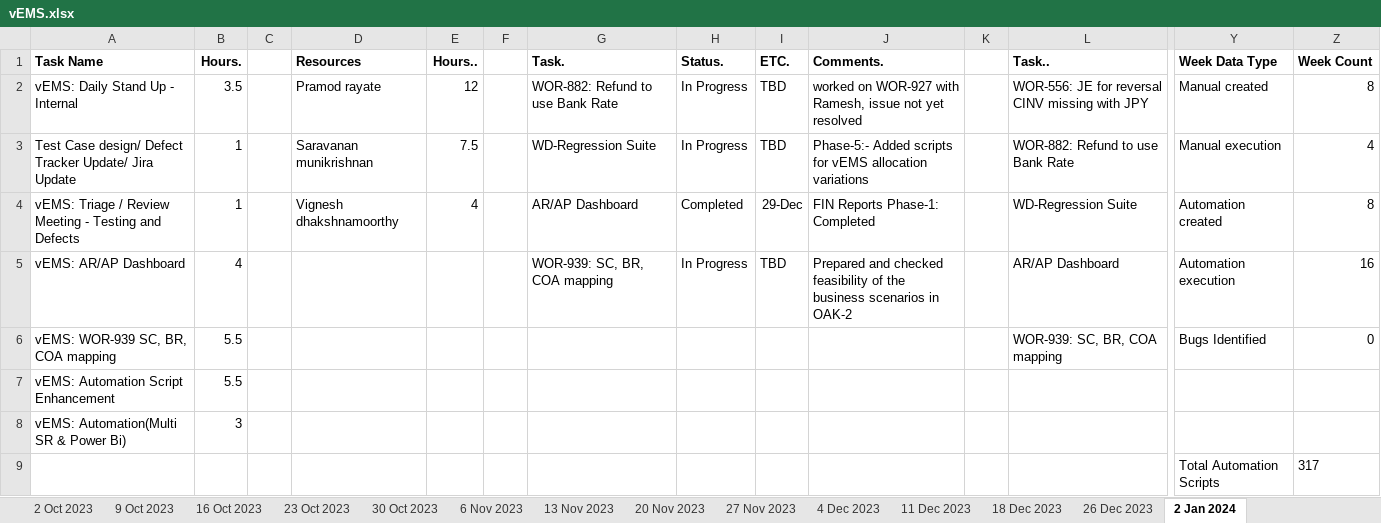
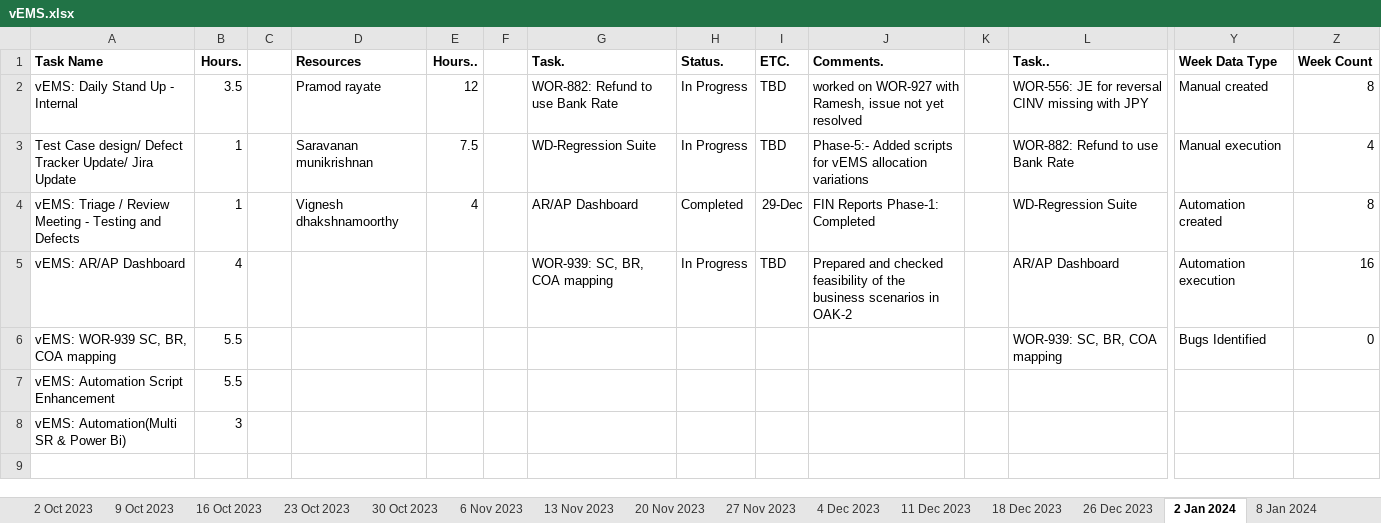
Before and after one commit to VigneshDhakshnamoorthy/KMDV-Dash, an Excel workbook: dataSources/WSR/vEMS.xlsx, sheet 2 Jan 2024, drawn as a sheet; only a part is shown, gaps mark what is left out; values as stored, in another font and other column widths than the file's, no borders; rows hold the shown columns only; the diff names each change by its address in the sheet, - before the commit and + after, or states it on an @@ line.

```diff
--- a/dataSources/WSR/vEMS.xlsx (sheet 2 Jan 2024)
+++ b/dataSources/WSR/vEMS.xlsx (sheet 2 Jan 2024)
+sheet tab: 8 Jan 2024
-row 9:  |  |  |  |  |  |  |  |  |  |  |  | Total Automation Scripts | 317
```
Also changed, not shown: sheet 26 Dec 2023, dataSources/WSR/BEQOM.xlsx, dataSources/WSR/CORPORATE_ACTIONS.xlsx, 23 other files.
